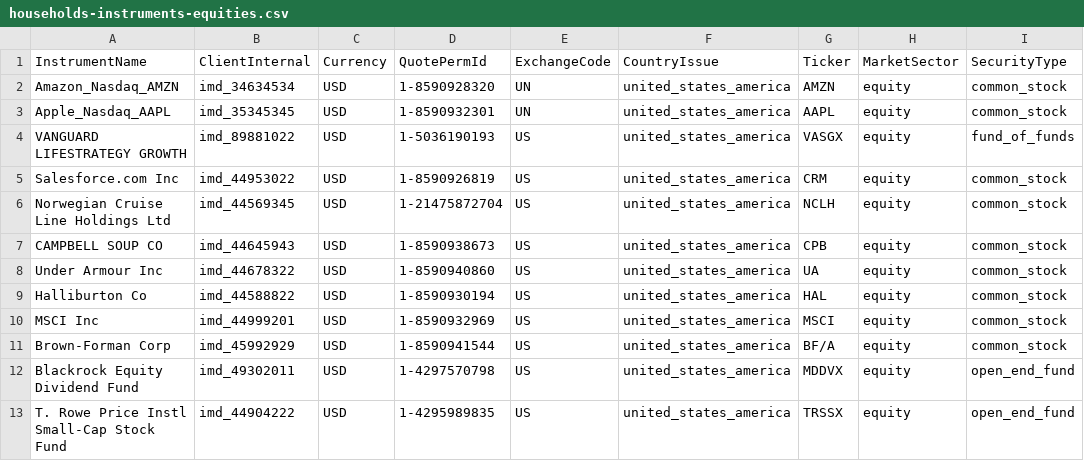
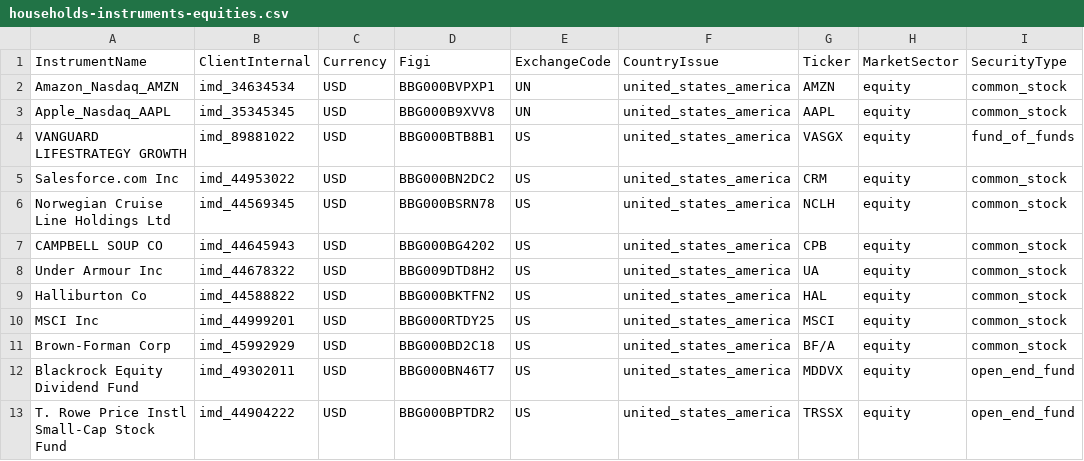
Before and after one commit to finbourne/sample-notebooks, a CSV file: examples/use-cases/data/households-instruments-equities.csv, drawn as a sheet; only a part is shown; the diff names each change by its address in the sheet, - before the commit and + after, or states it on an @@ line.

```diff
--- a/examples/use-cases/data/households-instruments-equities.csv
+++ b/examples/use-cases/data/households-instruments-equities.csv
-D1: QuotePermId
+D1: Figi
-D2: 1-8590928320
+D2: BBG000BVPXP1
-D3: 1-8590932301
+D3: BBG000B9XVV8
-D4: 1-5036190193
+D4: BBG000BTB8B1
-D5: 1-8590926819
+D5: BBG000BN2DC2
-D6: 1-21475872704
+D6: BBG000BSRN78
-D7: 1-8590938673
+D7: BBG000BG4202
-D8: 1-8590940860
+D8: BBG009DTD8H2
-D9: 1-8590930194
+D9: BBG000BKTFN2
-D10: 1-8590932969
+D10: BBG000RTDY25
-D11: 1-8590941544
+D11: BBG000BD2C18
-D12: 1-4297570798
+D12: BBG000BN46T7
-D13: 1-4295989835
+D13: BBG000BPTDR2
```
Also changed, not shown: examples/use-cases/data/households-accounts.csv, examples/use-cases/data/households-holdings.csv, 3 other files.
